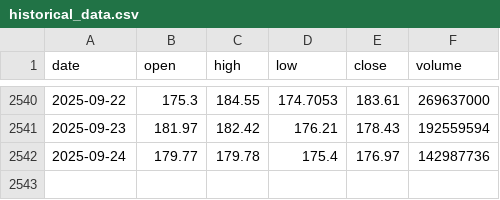
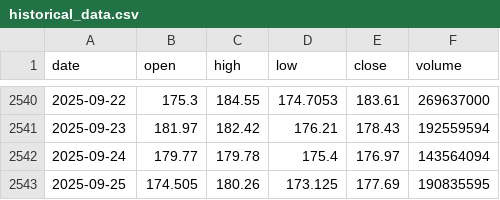
Before and after one commit to LukeGSW/AnalisiCiclica-NVDA, a CSV file: data/NVDA/historical_data.csv, drawn as a sheet; only a part is shown, gaps mark what is left out.

```diff
--- a/data/NVDA/historical_data.csv
+++ b/data/NVDA/historical_data.csv
@@ -2541,2 +2541,3 @@ date,open,high,low,close,volume
 2025-09-23,181.97,182.42,176.21,178.43,192559594
-2025-09-24,179.77,179.78,175.4,176.97,142987736
+2025-09-24,179.77,179.78,175.4,176.97,143564094
+2025-09-25,174.505,180.26,173.125,177.69,190835595
```
Also changed, not shown: data/NVDA/signals.csv, 3 other files.
